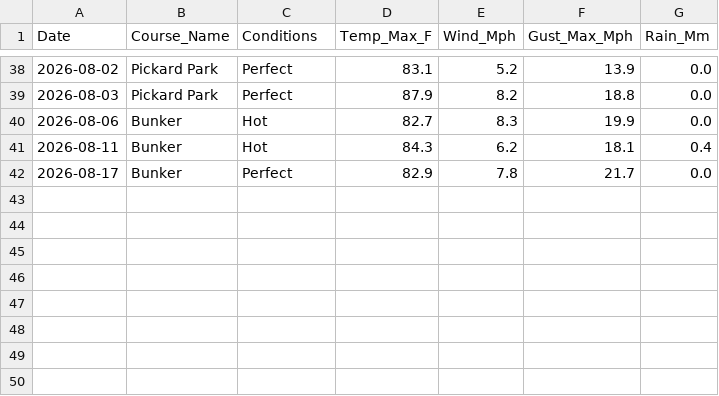
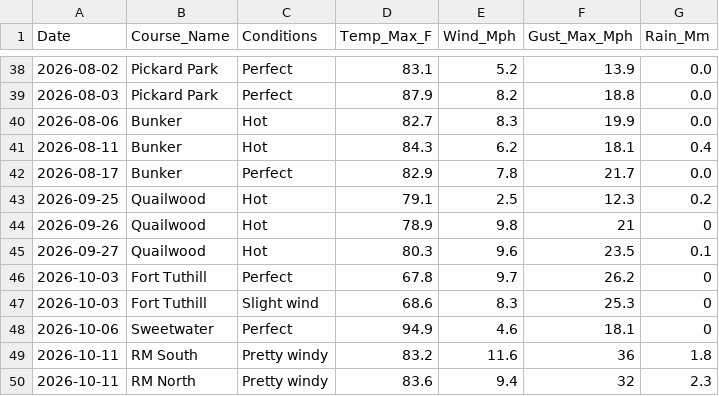
Before and after one commit to henrymyos/disc-golf-analytics, a CSV file: data/conditions_weather.csv, drawn as a sheet; only a part is shown, gaps mark what is left out.

```diff
--- a/data/conditions_weather.csv
+++ b/data/conditions_weather.csv
@@ -42 +42,9 @@ Date,Course_Name,Conditions,Temp_Max_F,Wind_Mph,Gust_Max_Mph,Rain_Mm
 2026-08-17,Bunker,Perfect,82.9,7.8,21.7,0.0
+2026-09-25,Quailwood,Hot,79.1,2.5,12.3,0.2
+2026-09-26,Quailwood,Hot,78.9,9.8,21,0
+2026-09-27,Quailwood,Hot,80.3,9.6,23.5,0.1
+2026-10-03,Fort Tuthill,Perfect,67.8,9.7,26.2,0
+2026-10-03,Fort Tuthill,Slight wind,68.6,8.3,25.3,0
+2026-10-06,Sweetwater,Perfect,94.9,4.6,18.1,0
+2026-10-11,RM South,Pretty windy,83.2,11.6,36,1.8
+2026-10-11,RM North,Pretty windy,83.6,9.4,32,2.3
```
Also changed, not shown: data/rounds_cleaned.csv, 1 other file.
